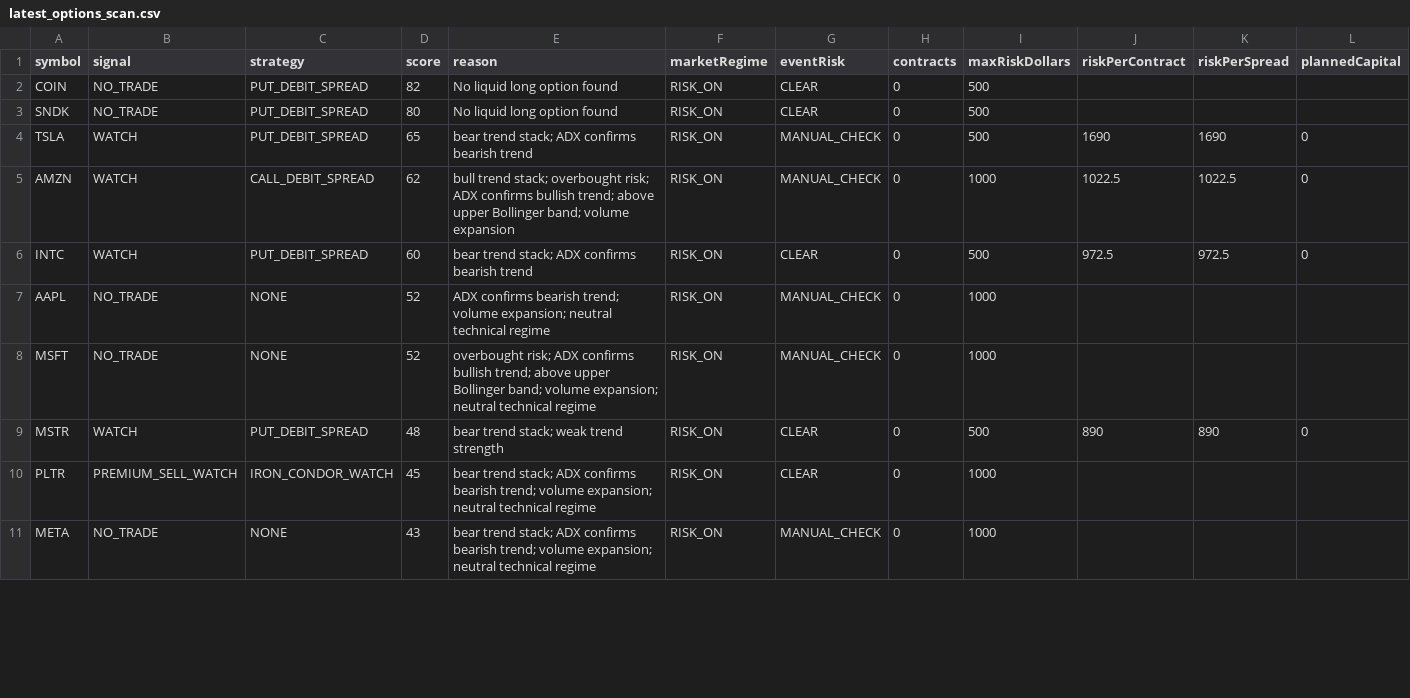
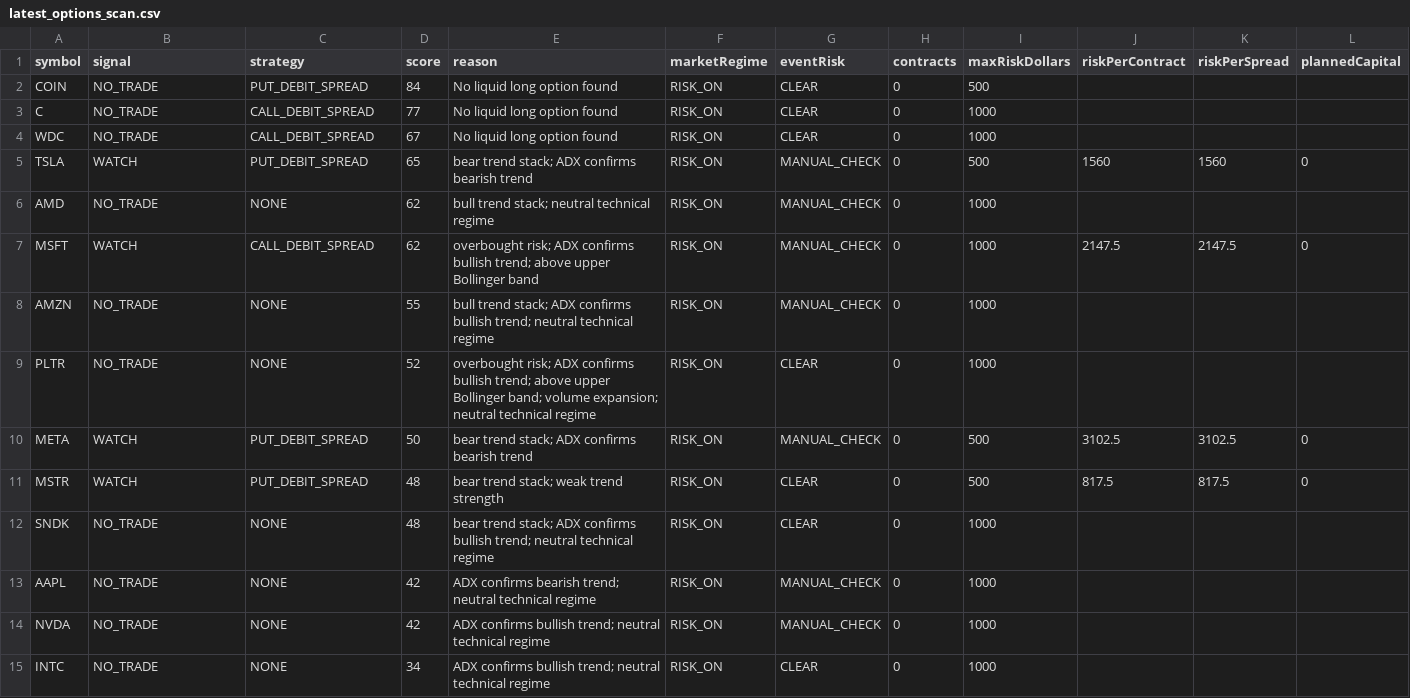
Before and after one commit to narendra0467/Trading-System, a CSV file: reports/latest_options_scan.csv, drawn as a sheet; only a part is shown; the diff covers the shown part only.

```diff
--- a/reports/latest_options_scan.csv
+++ b/reports/latest_options_scan.csv
@@ -1,11 +1,15 @@
 symbol,signal,strategy,score,reason,marketRegime,eventRisk,contracts,maxRiskDollars,riskPerContract,riskPerSpread,plannedCapital
-COIN,NO_TRADE,PUT_DEBIT_SPREAD,82,No liquid long option found,RISK_ON,CLEAR,0,500,,,
-SNDK,NO_TRADE,PUT_DEBIT_SPREAD,80,No liquid long option found,RISK_ON,CLEAR,0,500,,,
-TSLA,WATCH,PUT_DEBIT_SPREAD,65,bear trend stack; ADX confirms bearish trend,RISK_ON,MANUAL_CHECK,0,500,1690,1690,0
-AMZN,WATCH,CALL_DEBIT_SPREAD,62,bull trend stack; overbought risk; ADX confirms bullish trend; above upper Bollinger band; volume expansion,RISK_ON,MANUAL_CHECK,0,1000,1022.5,1022.5,0
-INTC,WATCH,PUT_DEBIT_SPREAD,60,bear trend stack; ADX confirms bearish trend,RISK_ON,CLEAR,0,500,972.5,972.5,0
-AAPL,NO_TRADE,NONE,52,ADX confirms bearish trend; volume expansion; neutral technical regime,RISK_ON,MANUAL_CHECK,0,1000,,,
-MSFT,NO_TRADE,NONE,52,overbought risk; ADX confirms bullish trend; above upper Bollinger band; volume expansion; neutral technical regime,RISK_ON,MANUAL_CHECK,0,1000,,,
-MSTR,WATCH,PUT_DEBIT_SPREAD,48,bear trend stack; weak trend strength,RISK_ON,CLEAR,0,500,890,890,0
-PLTR,PREMIUM_SELL_WATCH,IRON_CONDOR_WATCH,45,bear trend stack; ADX confirms bearish trend; volume expansion; neutral technical regime,RISK_ON,CLEAR,0,1000,,,
-META,NO_TRADE,NONE,43,bear trend stack; ADX confirms bearish trend; volume expansion; neutral technical regime,RISK_ON,MANUAL_CHECK,0,1000,,,
+COIN,NO_TRADE,PUT_DEBIT_SPREAD,84,No liquid long option found,RISK_ON,CLEAR,0,500,,,
+C,NO_TRADE,CALL_DEBIT_SPREAD,77,No liquid long option found,RISK_ON,CLEAR,0,1000,,,
+WDC,NO_TRADE,CALL_DEBIT_SPREAD,67,No liquid long option found,RISK_ON,CLEAR,0,1000,,,
+TSLA,WATCH,PUT_DEBIT_SPREAD,65,bear trend stack; ADX confirms bearish trend,RISK_ON,MANUAL_CHECK,0,500,1560,1560,0
+AMD,NO_TRADE,NONE,62,bull trend stack; neutral technical regime,RISK_ON,MANUAL_CHECK,0,1000,,,
+MSFT,WATCH,CALL_DEBIT_SPREAD,62,overbought risk; ADX confirms bullish trend; above upper Bollinger band,RISK_ON,MANUAL_CHECK,0,1000,2147.5,2147.5,0
+AMZN,NO_TRADE,NONE,55,bull trend stack; ADX confirms bullish trend; neutral technical regime,RISK_ON,MANUAL_CHECK,0,1000,,,
+PLTR,NO_TRADE,NONE,52,overbought risk; ADX confirms bullish trend; above upper Bollinger band; volume expansion; neutral technical regime,RISK_ON,CLEAR,0,1000,,,
+META,WATCH,PUT_DEBIT_SPREAD,50,bear trend stack; ADX confirms bearish trend,RISK_ON,MANUAL_CHECK,0,500,3102.5,3102.5,0
+MSTR,WATCH,PUT_DEBIT_SPREAD,48,bear trend stack; weak trend strength,RISK_ON,CLEAR,0,500,817.5,817.5,0
+SNDK,NO_TRADE,NONE,48,bear trend stack; ADX confirms bullish trend; neutral technical regime,RISK_ON,CLEAR,0,1000,,,
+AAPL,NO_TRADE,NONE,42,ADX confirms bearish trend; neutral technical regime,RISK_ON,MANUAL_CHECK,0,1000,,,
+NVDA,NO_TRADE,NONE,42,ADX confirms bullish trend; neutral technical regime,RISK_ON,MANUAL_CHECK,0,1000,,,
+INTC,NO_TRADE,NONE,34,ADX confirms bullish trend; neutral technical regime,RISK_ON,CLEAR,0,1000,,,
```
Also changed, not shown: 1 added row, 5 removed rows and 9 edited cells elsewhere in this file, reports/hidden_multibagger_discovery_scanner.csv, reports/latest_backtest.csv, 18 other files.
